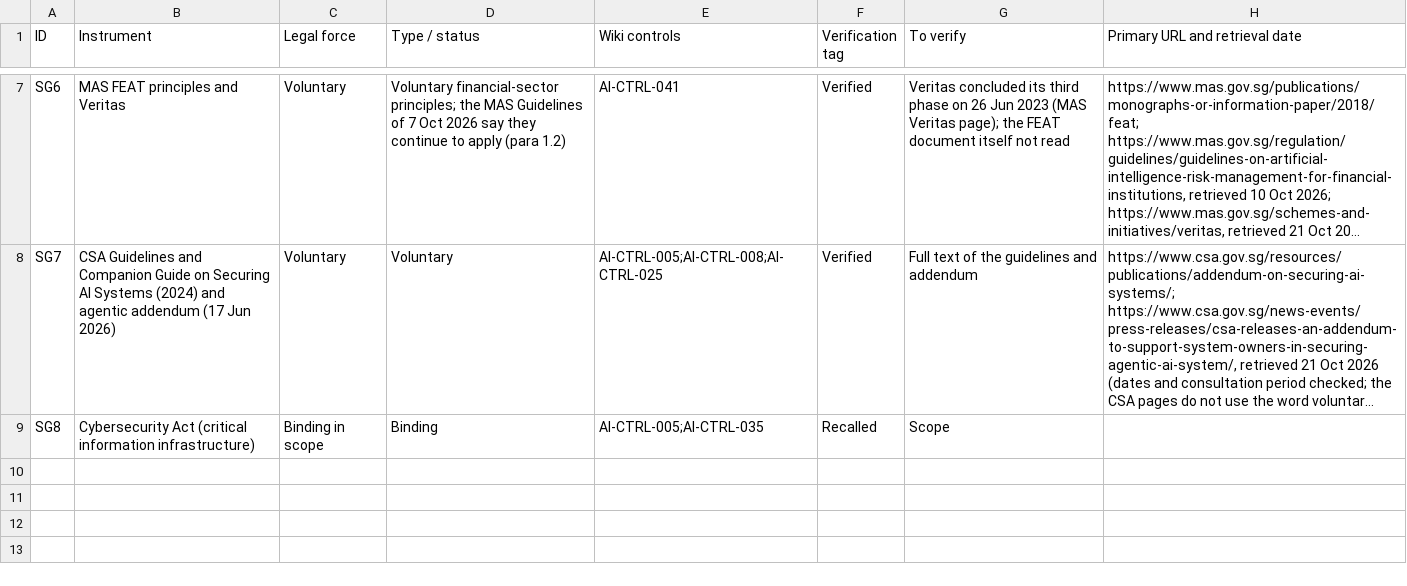
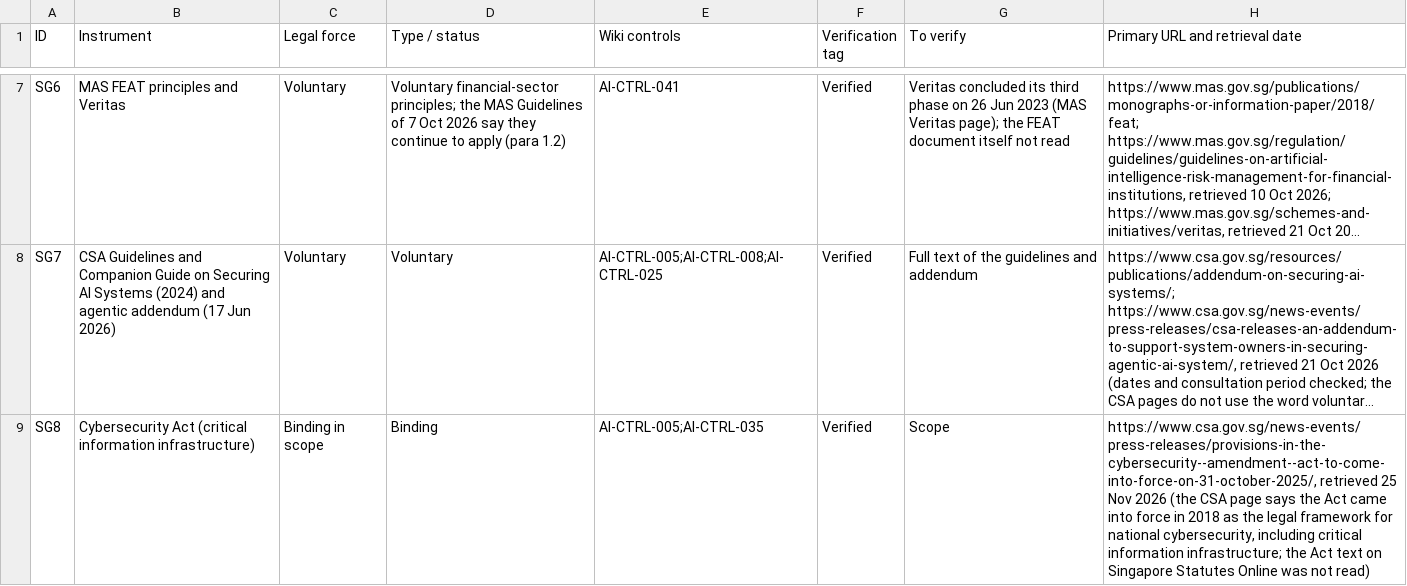
Before and after one commit to nachi065/AI-Security-Wiki, a CSV file: 19_Singapore_AI_Compliance/data/crosswalk.csv, drawn as a sheet; only a part is shown, gaps mark what is left out; long unchanged cells end in …; the diff names each change by its address in the sheet, - before the commit and + after, or states it on an @@ line.

```diff
--- a/19_Singapore_AI_Compliance/data/crosswalk.csv
+++ b/19_Singapore_AI_Compliance/data/crosswalk.csv
-F9 (Verification tag): Recalled
+F9 (Verification tag): Verified
-H9 (Primary URL and retrieval date): (empty)
+H9 (Primary URL and retrieval date): https://www.csa.gov.sg/news-events/press-releases/provisions-in-the-cybersecurity--amendment--act-to-come-into-force-on-31-october-2025/, retrieved 25 Nov 2026 (the CSA page says the Act came into force in 2018 as the legal framework for national cybersecurity, including critical information infrastructure; the Act text on Singapore Statutes Online was not read)
```
Also changed, not shown: 22_US_AI_Compliance/data/crosswalk.csv, source/19_Singapore_AI_Compliance/data/crosswalk.csv, 9 other files.
